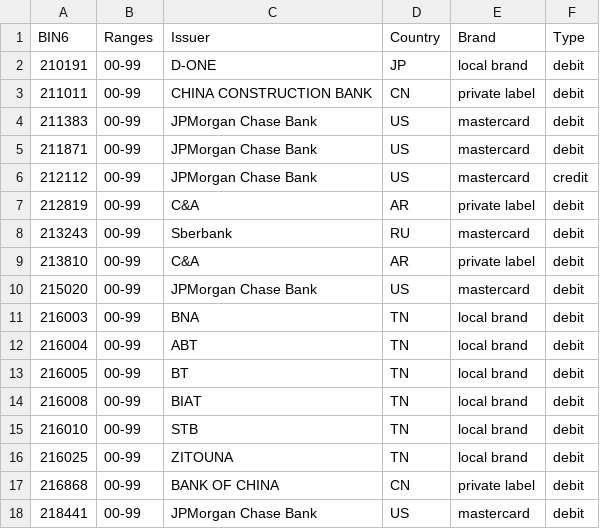
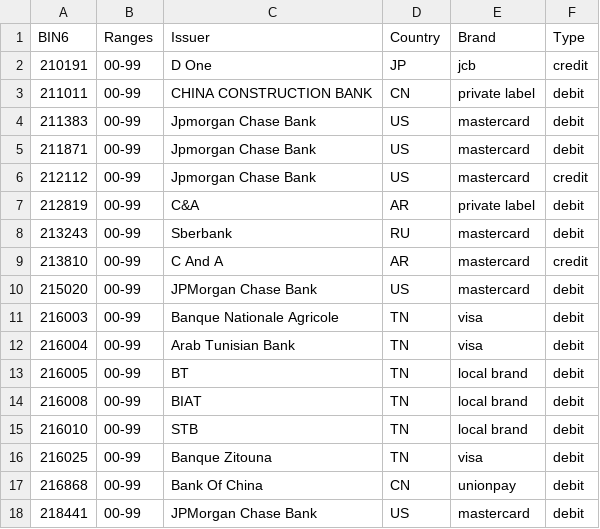
Before and after one commit to Wayproyect/openbiin, a CSV file: functions/data/21.csv, drawn as a sheet.

```diff
--- a/functions/data/21.csv
+++ b/functions/data/21.csv
@@ -1,13 +1,13 @@
 BIN6,Ranges,Issuer,Country,Brand,Type
-210191,00-99,D-ONE,JP,local brand,debit
+210191,00-99,D One,JP,jcb,credit
 211011,00-99,CHINA CONSTRUCTION BANK,CN,private label,debit
-211383,00-99,JPMorgan Chase Bank,US,mastercard,debit
-211871,00-99,JPMorgan Chase Bank,US,mastercard,debit
-212112,00-99,JPMorgan Chase Bank,US,mastercard,credit
+211383,00-99,Jpmorgan Chase Bank,US,mastercard,debit
+211871,00-99,Jpmorgan Chase Bank,US,mastercard,debit
+212112,00-99,Jpmorgan Chase Bank,US,mastercard,credit
 212819,00-99,C&A,AR,private label,debit
 213243,00-99,Sberbank,RU,mastercard,debit
-213810,00-99,C&A,AR,private label,debit
+213810,00-99,C And A,AR,mastercard,credit
 215020,00-99,JPMorgan Chase Bank,US,mastercard,debit
-216003,00-99,BNA,TN,local brand,debit
-216004,00-99,ABT,TN,local brand,debit
+216003,00-99,Banque Nationale Agricole,TN,visa,debit
+216004,00-99,Arab Tunisian Bank,TN,visa,debit
 216005,00-99,BT,TN,local brand,debit
@@ -15,4 +15,4 @@ BIN6,Ranges,Issuer,Country,Brand,Type
 216010,00-99,STB,TN,local brand,debit
-216025,00-99,ZITOUNA,TN,local brand,debit
-216868,00-99,BANK OF CHINA,CN,private label,debit
+216025,00-99,Banque Zitouna,TN,visa,debit
+216868,00-99,Bank Of China,CN,unionpay,debit
 218441,00-99,JPMorgan Chase Bank,US,mastercard,debit
```
